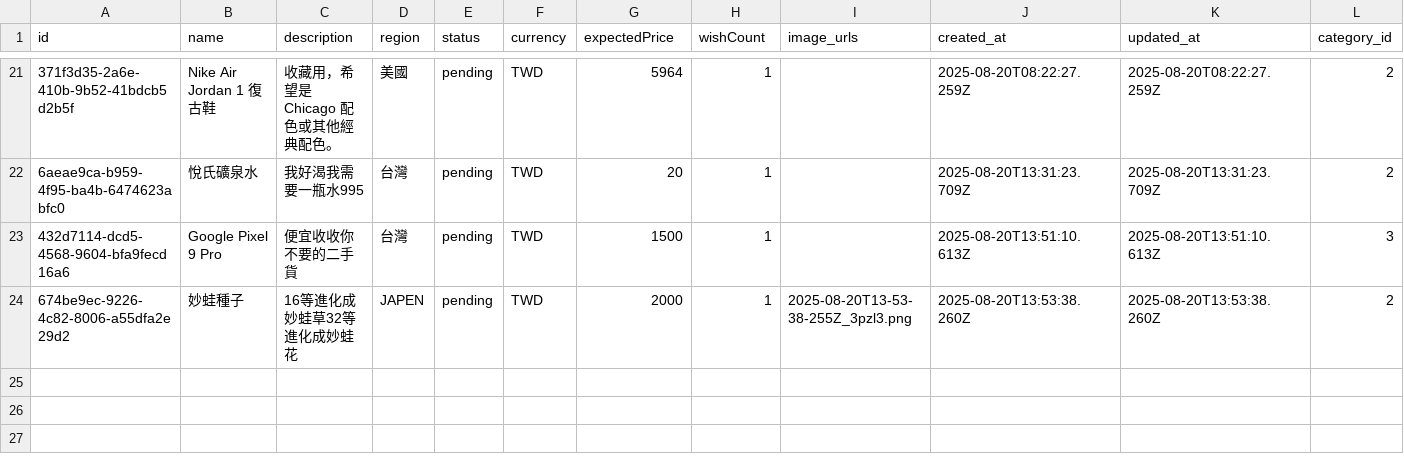
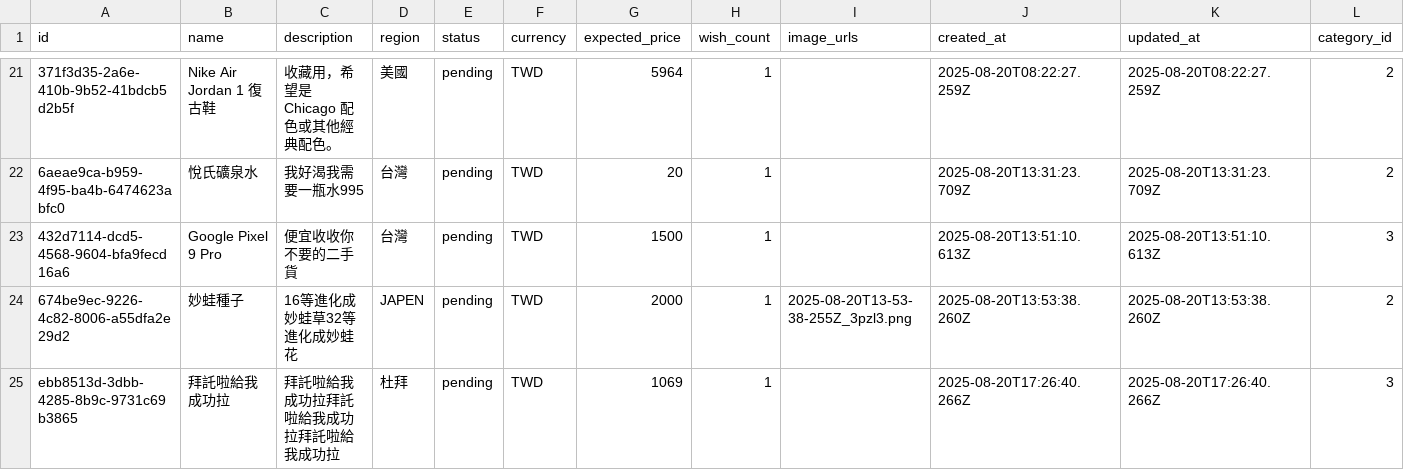
Before and after one commit to wu0306109/bimarket, a CSV file: data/wish-products.csv, drawn as a sheet; only a part is shown, gaps mark what is left out; rows hold the shown columns only; the diff names each change by its address in the sheet, - before the commit and + after, or states it on an @@ line.

Commit message:
fix add product let csv store error

```diff
--- a/data/wish-products.csv
+++ b/data/wish-products.csv
-G1: expectedPrice
+G1: expected_price
-H1: wishCount
+H1: wish_count
+row 25: ebb8513d-3dbb-4285-8b9c-9731c69b3865 | 拜託啦給我成功拉 | 拜託啦給我成功拉拜託啦給我成功拉拜託啦給我成功拉 | 杜拜 | pending | TWD | 1069 | 1 |  | 2025-08-20T17:26:40.266Z | 2025-08-20T17:26:40.266Z | 3
```
Also changed, not shown: 7 other files.
